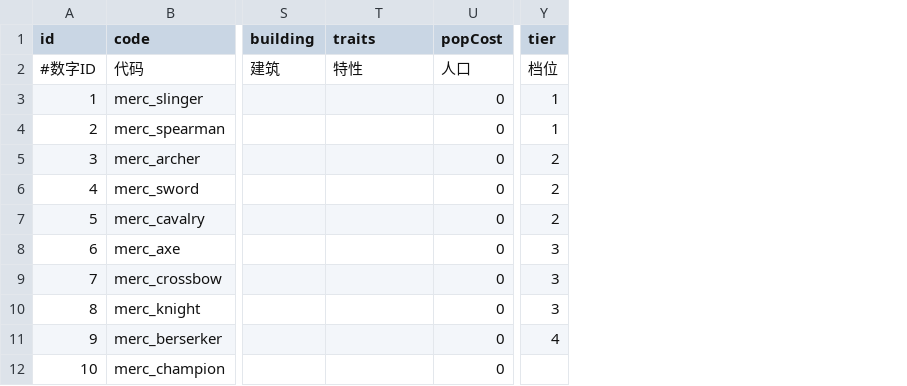
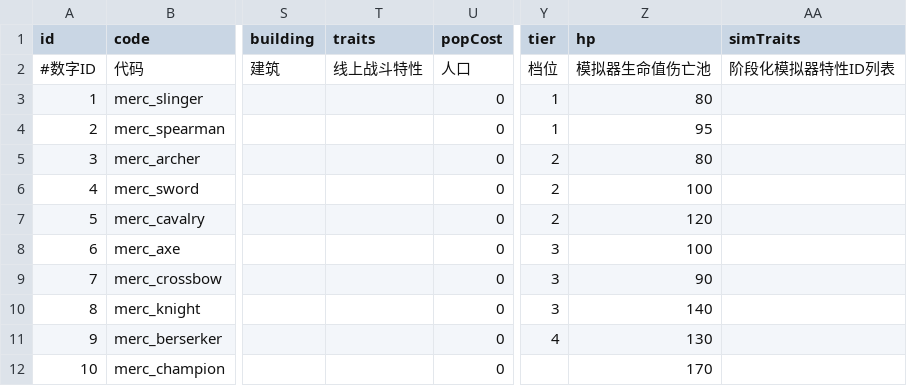
Before and after one commit to kennysli1/slg1.0, a CSV file: config/mercenaries.csv, drawn as a sheet; only a part is shown, gaps mark what is left out; the diff names each change by its address in the sheet, - before the commit and + after, or states it on an @@ line.

```diff
--- a/config/mercenaries.csv
+++ b/config/mercenaries.csv
+column Z (hp), rows 2-12: 模拟器生命值伤亡池 | 80 | 95 | 80 | 100 | 120 | 100 | 90 | 140 | 130 | 170
+column AA (simTraits), row 2: 阶段化模拟器特性ID列表
-T2 (traits): 特性
+T2 (traits): 线上战斗特性
```
Also changed, not shown: config/game_constants.csv, config/pve_defenders.csv, 23 other files.
